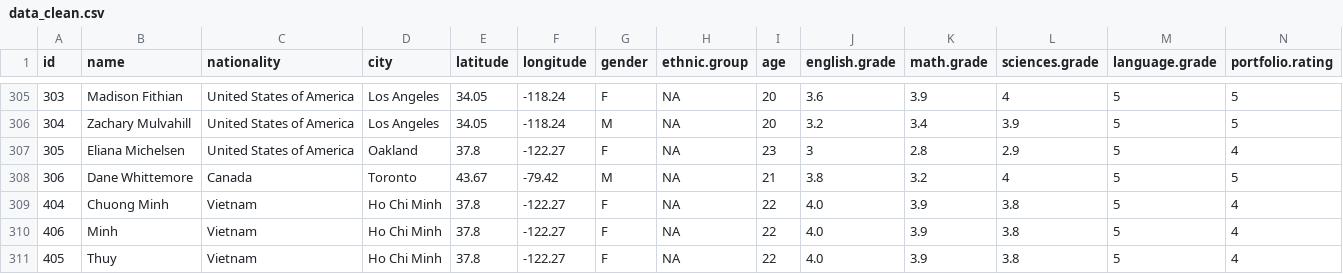
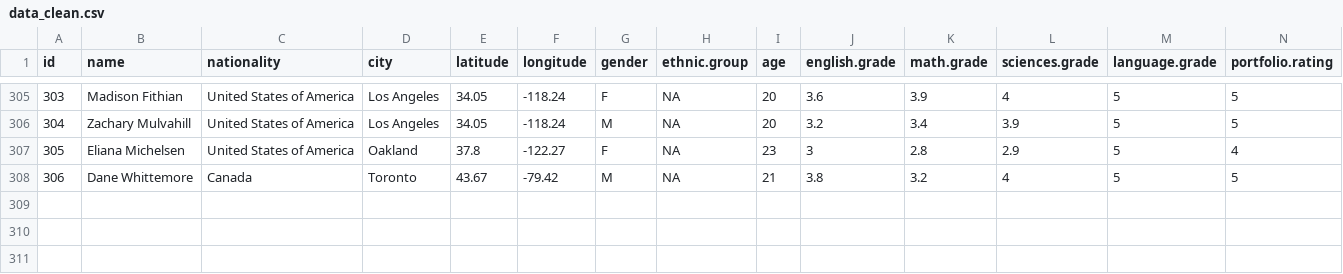
Before and after one commit to chuongminh32/PROJECT_PYTHON, a CSV file: data/data_clean.csv, drawn as a sheet; only a part is shown, gaps mark what is left out; rows hold the shown columns only; the diff names each change by its address in the sheet, - before the commit and + after, or states it on an @@ line.

```diff
--- a/data/data_clean.csv
+++ b/data/data_clean.csv
-row 309: 404 | Chuong Minh | Vietnam | Ho Chi Minh | 37.8 | -122.27 | F | NA | 22 | 4.0 | 3.9 | 3.8 | 5 | 4
-row 310: 406 | Minh | Vietnam | Ho Chi Minh | 37.8 | -122.27 | F | NA | 22 | 4.0 | 3.9 | 3.8 | 5 | 4
-row 311: 405 | Thuy | Vietnam | Ho Chi Minh | 37.8 | -122.27 | F | NA | 22 | 4.0 | 3.9 | 3.8 | 5 | 4
```
Also changed, not shown: data/data/data_clean.csv, 6 other files.
